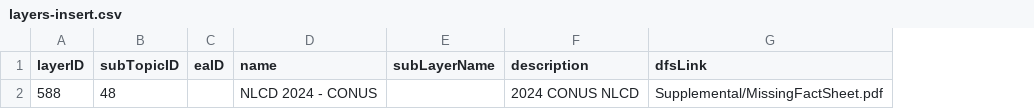
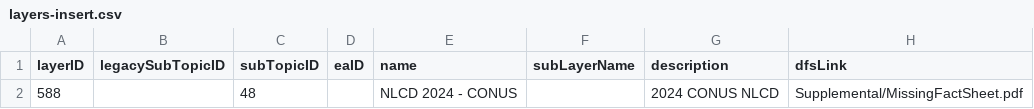
Before and after one commit to USEPA/EnviroAtlas_DB, a CSV file: changes/local/57-NLCD-2024/layers-insert.csv, drawn as a sheet; only a part is shown; the diff names each change by its address in the sheet, - before the commit and + after, or states it on an @@ line.

Commit message:
Add legacy subtopic field.

```diff
--- a/changes/local/57-NLCD-2024/layers-insert.csv
+++ b/changes/local/57-NLCD-2024/layers-insert.csv
+column B (legacySubTopicID), empty
```
